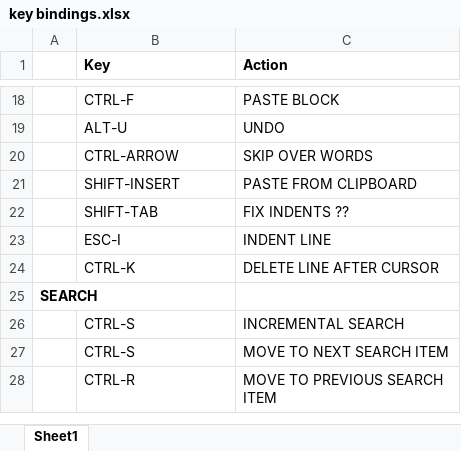
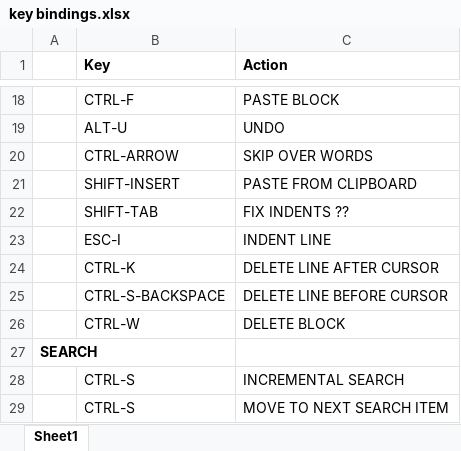
Before and after one commit to GandhiGames/c_engine, an Excel workbook: misc/key bindings.xlsx, sheet Sheet1, drawn as a sheet; only a part is shown, gaps mark what is left out; the shorter side is filled out with more unchanged rows; values as stored, in another font and other column widths than the file's, no borders; the diff names each change by its address in the sheet, - before the commit and + after, or states it on an @@ line.

```diff
--- a/misc/key bindings.xlsx (sheet Sheet1)
+++ b/misc/key bindings.xlsx (sheet Sheet1)
+row 25:  | CTRL-S-BACKSPACE | DELETE LINE BEFORE CURSOR
+row 26:  | CTRL-W | DELETE BLOCK
```
Also changed, not shown: 3 other files.
